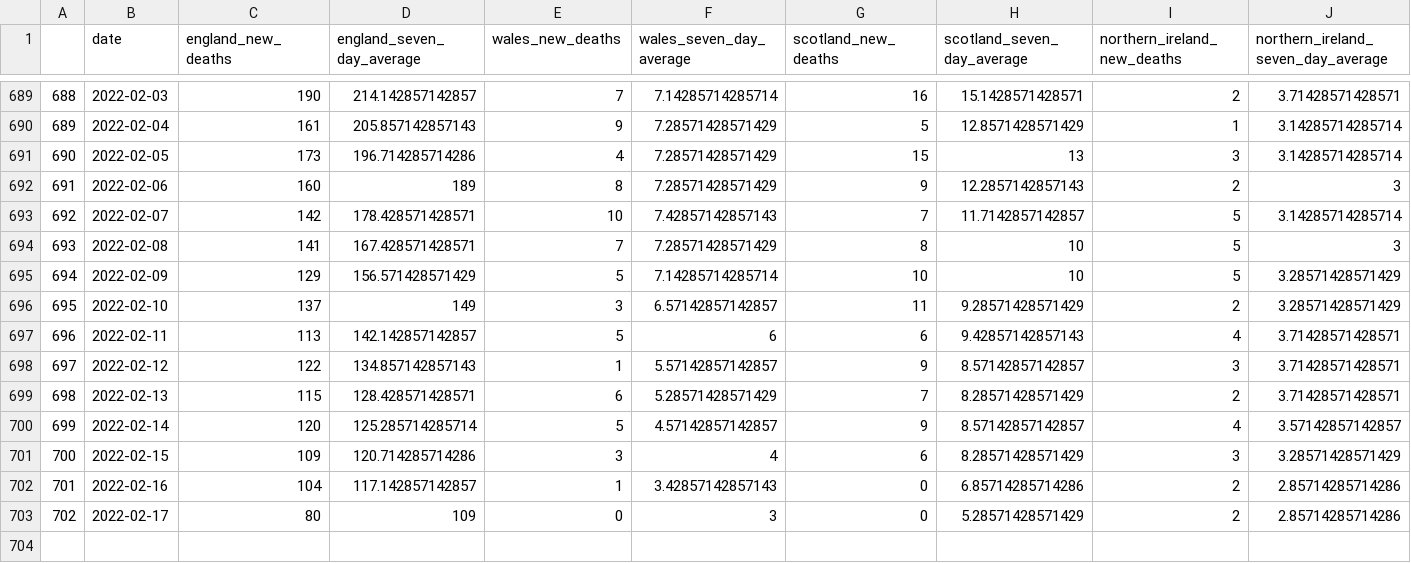
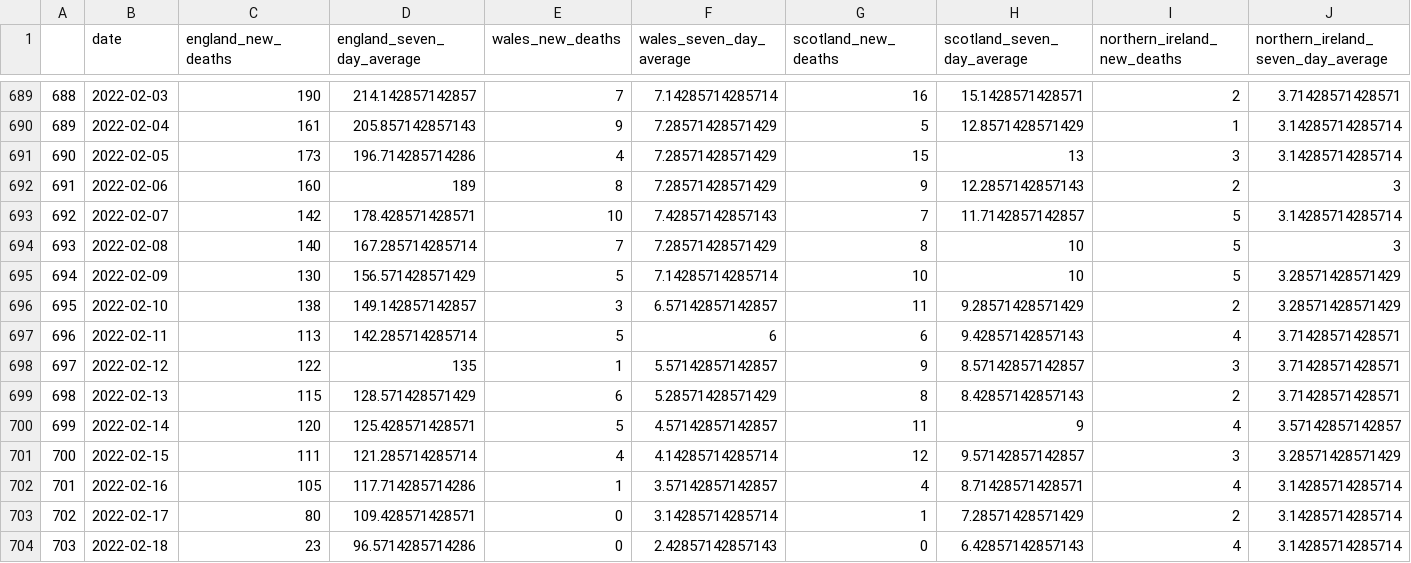
Before and after one commit to GWilloughby99/covid-automation, a CSV file: raw-data/deaths_nations.csv, drawn as a sheet; only a part is shown, gaps mark what is left out; the diff covers the shown part only.

```diff
--- a/raw-data/deaths_nations.csv
+++ b/raw-data/deaths_nations.csv
@@ -693,11 +693,12 @@
 "692","2022-02-07",142,178.428571428571,10,7.42857142857143,7,11.7142857142857,5,3.14285714285714
-"693","2022-02-08",141,167.428571428571,7,7.28571428571429,8,10,5,3
-"694","2022-02-09",129,156.571428571429,5,7.14285714285714,10,10,5,3.28571428571429
-"695","2022-02-10",137,149,3,6.57142857142857,11,9.28571428571429,2,3.28571428571429
-"696","2022-02-11",113,142.142857142857,5,6,6,9.42857142857143,4,3.71428571428571
-"697","2022-02-12",122,134.857142857143,1,5.57142857142857,9,8.57142857142857,3,3.71428571428571
-"698","2022-02-13",115,128.428571428571,6,5.28571428571429,7,8.28571428571429,2,3.71428571428571
-"699","2022-02-14",120,125.285714285714,5,4.57142857142857,9,8.57142857142857,4,3.57142857142857
-"700","2022-02-15",109,120.714285714286,3,4,6,8.28571428571429,3,3.28571428571429
-"701","2022-02-16",104,117.142857142857,1,3.42857142857143,0,6.85714285714286,2,2.85714285714286
-"702","2022-02-17",80,109,0,3,0,5.28571428571429,2,2.85714285714286
+"693","2022-02-08",140,167.285714285714,7,7.28571428571429,8,10,5,3
+"694","2022-02-09",130,156.571428571429,5,7.14285714285714,10,10,5,3.28571428571429
+"695","2022-02-10",138,149.142857142857,3,6.57142857142857,11,9.28571428571429,2,3.28571428571429
+"696","2022-02-11",113,142.285714285714,5,6,6,9.42857142857143,4,3.71428571428571
+"697","2022-02-12",122,135,1,5.57142857142857,9,8.57142857142857,3,3.71428571428571
+"698","2022-02-13",115,128.571428571429,6,5.28571428571429,8,8.42857142857143,2,3.71428571428571
+"699","2022-02-14",120,125.428571428571,5,4.57142857142857,11,9,4,3.57142857142857
+"700","2022-02-15",111,121.285714285714,4,4.14285714285714,12,9.57142857142857,3,3.28571428571429
+"701","2022-02-16",105,117.714285714286,1,3.57142857142857,4,8.71428571428571,4,3.14285714285714
+"702","2022-02-17",80,109.428571428571,0,3.14285714285714,1,7.28571428571429,2,3.14285714285714
+"703","2022-02-18",23,96.5714285714286,0,2.42857142857143,0,6.42857142857143,4,3.14285714285714
```
Also changed, not shown: 8 edited cells elsewhere in this file, raw-data/cases-uk.csv, raw-data/latest_hospitalisations.csv, 14 other files.
